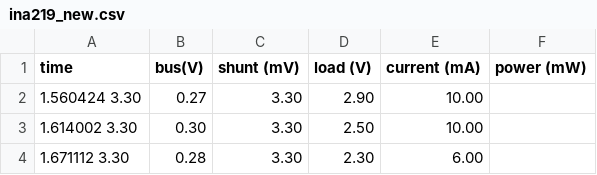
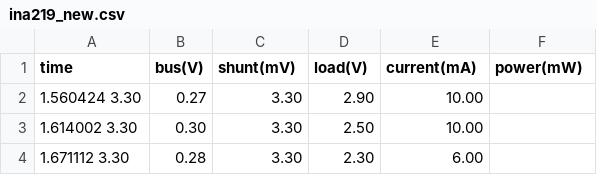
Before and after one commit to andreavitaletti/appo, a CSV file: ina219_new.csv, drawn as a sheet; only a part is shown.

Commit message:
Update ina219_new.csv

```diff
--- a/ina219_new.csv
+++ b/ina219_new.csv
@@ -1,2 +1,2 @@
-time, bus(V), shunt (mV), load (V), current (mA), power (mW)
+time, bus(V), shunt(mV), load(V), current(mA), power(mW)
 1.560424 3.30,0.27,3.30,2.90,10.00
```
